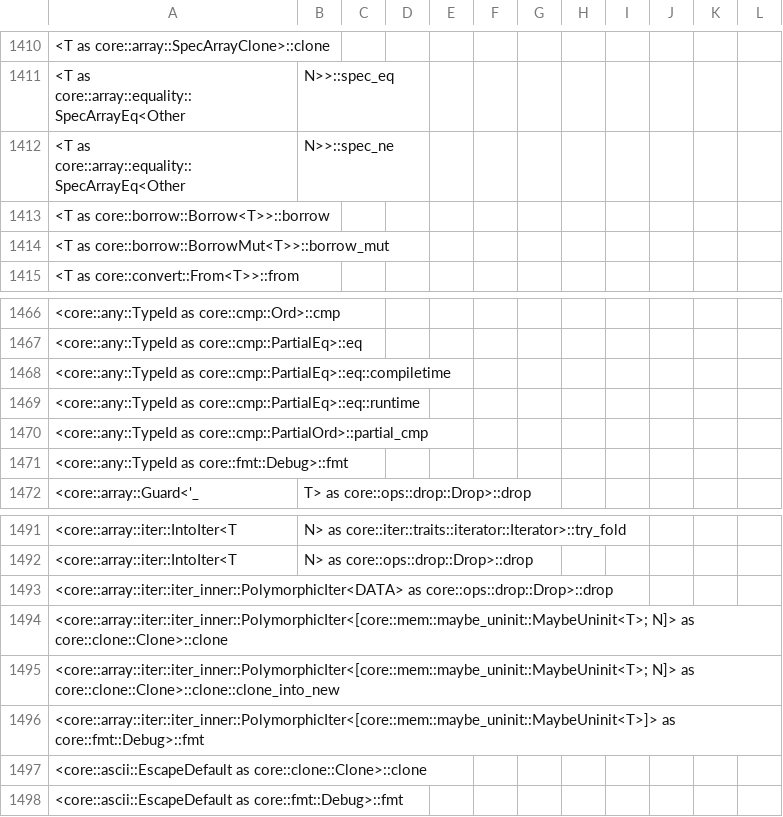
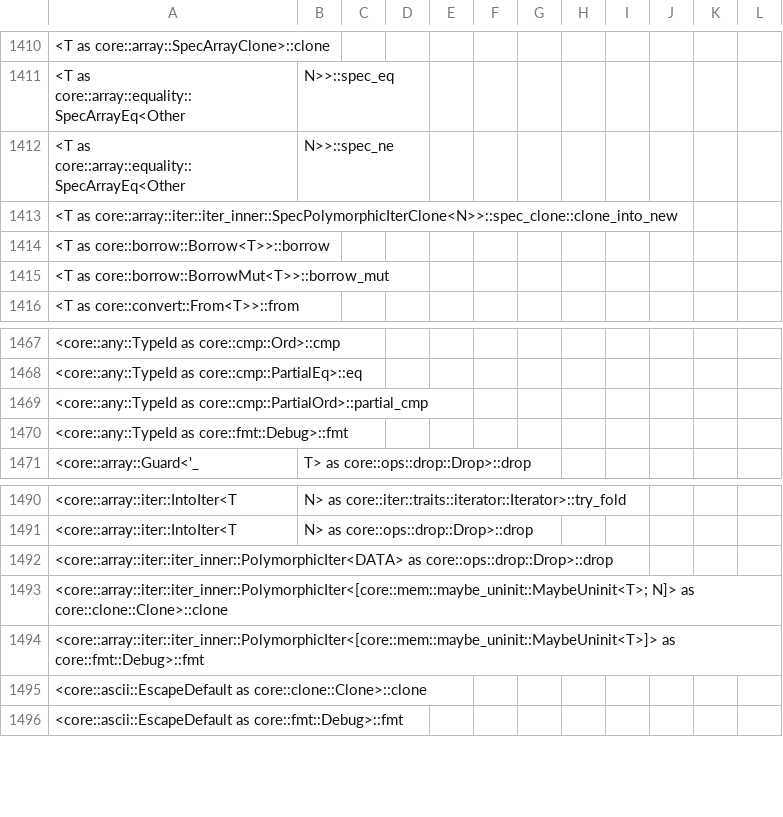
Before and after one commit to ferrocene/ferrocene, a CSV file: ferrocene/doc/symbol-report.csv, drawn as a sheet; only a part is shown, gaps mark what is left out.

```diff
--- a/ferrocene/doc/symbol-report.csv
+++ b/ferrocene/doc/symbol-report.csv
@@ -1412,2 +1412,3 @@
 <T as core::array::equality::SpecArrayEq<Other, N>>::spec_ne
+<T as core::array::iter::iter_inner::SpecPolymorphicIterClone<N>>::spec_clone::clone_into_new
 <T as core::borrow::Borrow<T>>::borrow
@@ -1467,4 +1468,2 @@
 <core::any::TypeId as core::cmp::PartialEq>::eq
-<core::any::TypeId as core::cmp::PartialEq>::eq::compiletime
-<core::any::TypeId as core::cmp::PartialEq>::eq::runtime
 <core::any::TypeId as core::cmp::PartialOrd>::partial_cmp
@@ -1494,3 +1493,2 @@
 <core::array::iter::iter_inner::PolymorphicIter<[core::mem::maybe_uninit::MaybeUninit<T>; N]> as core::clone::Clone>::clone
-<core::array::iter::iter_inner::PolymorphicIter<[core::mem::maybe_uninit::MaybeUninit<T>; N]> as core::clone::Clone>::clone::clone_into_new
 <core::array::iter::iter_inner::PolymorphicIter<[core::mem::maybe_uninit::MaybeUninit<T>]> as core::fmt::Debug>::fmt
```
Also changed, not shown: 8 other files.
